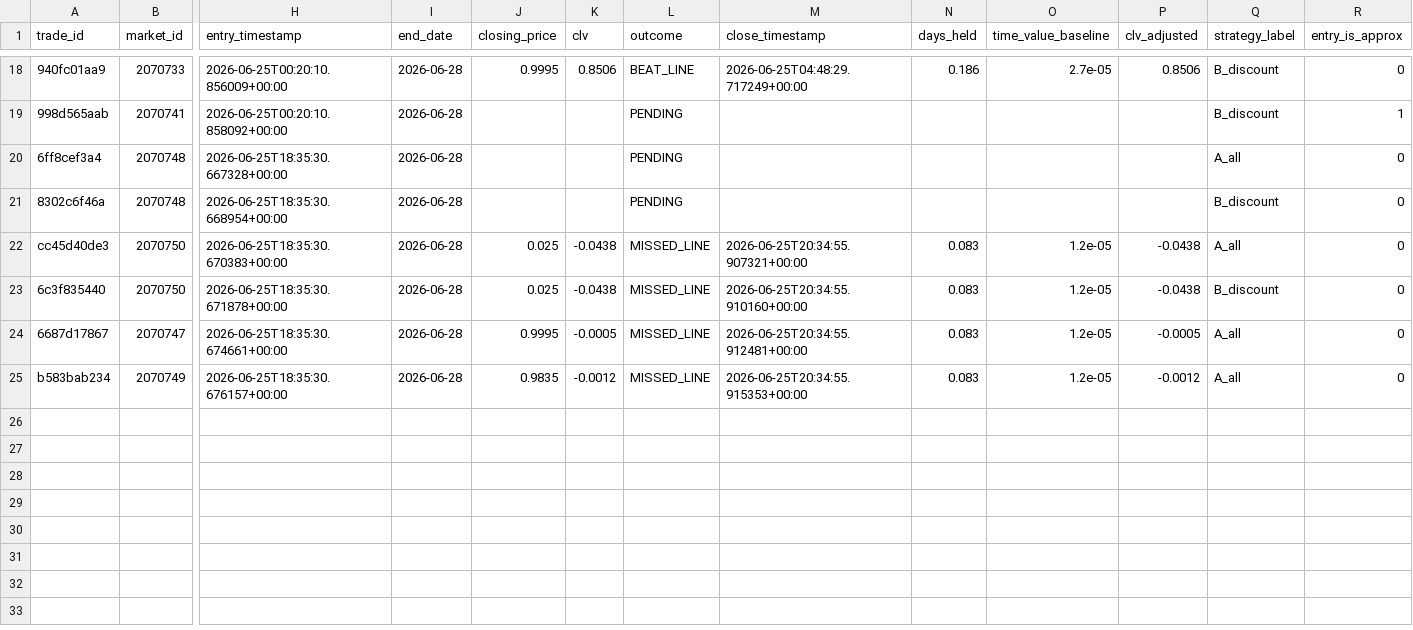
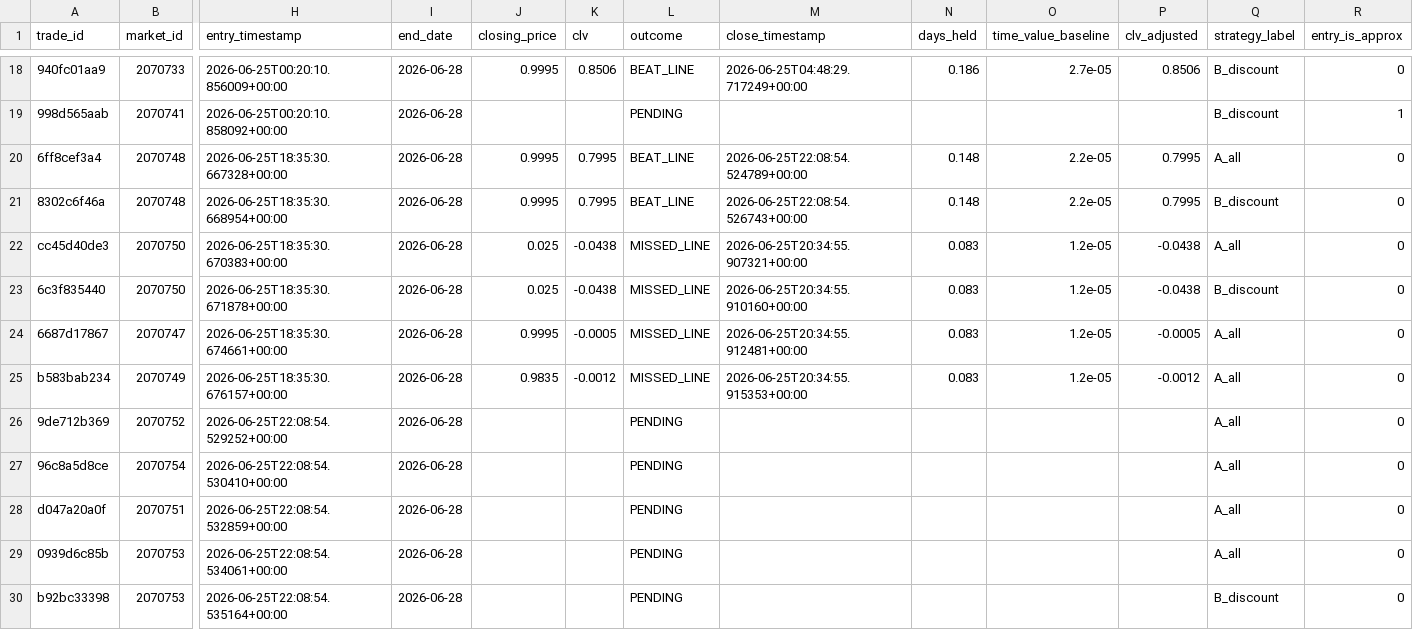
Before and after one commit to tommhci/polymarket-clv-tracker, a CSV file: docs/paper_trades.csv, drawn as a sheet; only a part is shown, gaps mark what is left out; rows hold the shown columns only; the diff names each change by its address in the sheet, - before the commit and + after, or states it on an @@ line.

```diff
--- a/docs/paper_trades.csv
+++ b/docs/paper_trades.csv
-J20:J21 (closing_price): (empty)
+J20:J21 (closing_price): 0.9995
-K20:K21 (clv): (empty)
+K20:K21 (clv): 0.7995
-L20:L21 (outcome): PENDING
+L20:L21 (outcome): BEAT_LINE
-M20 (close_timestamp): (empty)
+M20 (close_timestamp): 2026-06-25T22:08:54.524789+00:00
-N20:N21 (days_held): (empty)
+N20:N21 (days_held): 0.148
-O20:O21 (time_value_baseline): (empty)
+O20:O21 (time_value_baseline): 2.2e-05
-P20:P21 (clv_adjusted): (empty)
+P20:P21 (clv_adjusted): 0.7995
-M21 (close_timestamp): (empty)
+M21 (close_timestamp): 2026-06-25T22:08:54.526743+00:00
+row 26: 9de712b369 | 2070752 | 2026-06-25T22:08:54.529252+00:00 | 2026-06-28 |  |  | PENDING |  |  |  |  | A_all | 0
+row 27: 96c8a5d8ce | 2070754 | 2026-06-25T22:08:54.530410+00:00 | 2026-06-28 |  |  | PENDING |  |  |  |  | A_all | 0
+row 28: d047a20a0f | 2070751 | 2026-06-25T22:08:54.532859+00:00 | 2026-06-28 |  |  | PENDING |  |  |  |  | A_all | 0
+row 29: 0939d6c85b | 2070753 | 2026-06-25T22:08:54.534061+00:00 | 2026-06-28 |  |  | PENDING |  |  |  |  | A_all | 0
+row 30: b92bc33398 | 2070753 | 2026-06-25T22:08:54.535164+00:00 | 2026-06-28 |  |  | PENDING |  |  |  |  | B_discount | 0
```
Also changed, not shown: 4 other files.
